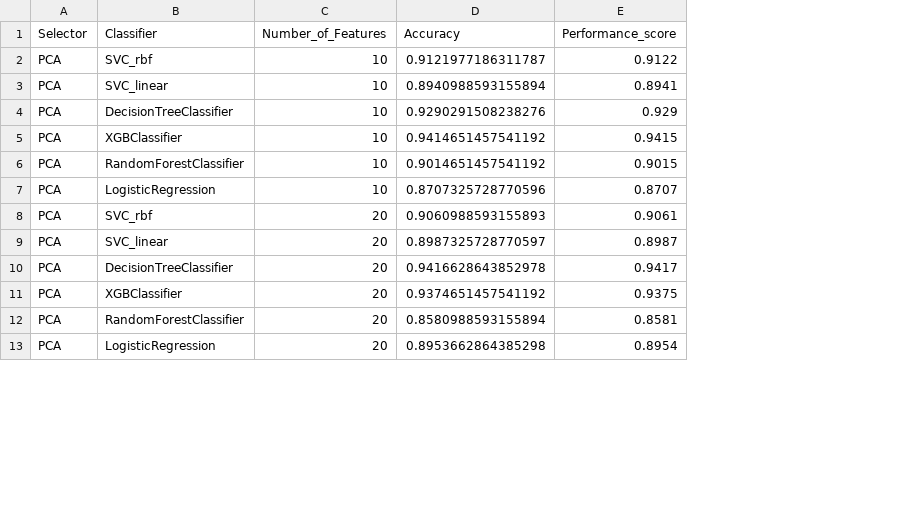
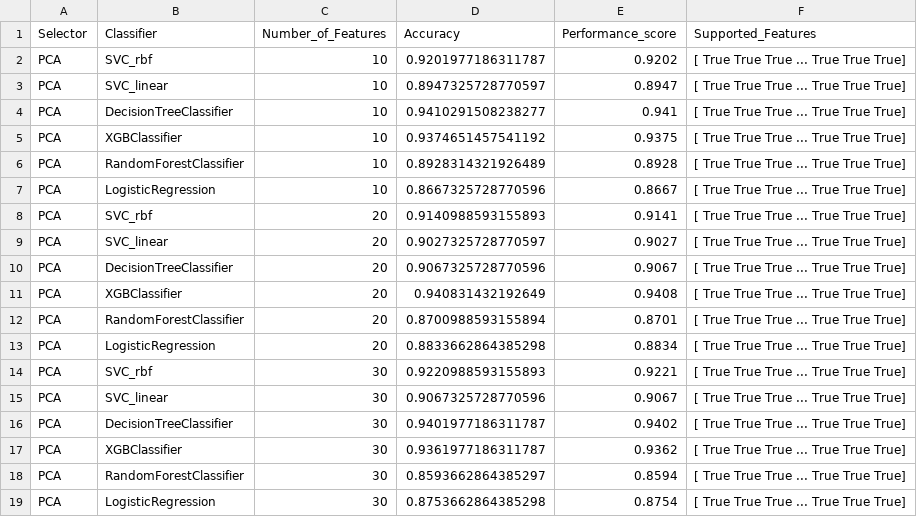
Before and after one commit to wojtas000/Advanced_Machine_Learning, a CSV file: Project2/data/pca.csv, drawn as a sheet; only a part is shown; the diff covers the shown part only; the diff names each change by its address in the sheet, - before the commit and + after, or states it on an @@ line.

```diff
--- a/Project2/data/pca.csv
+++ b/Project2/data/pca.csv
+column F (Supported_Features), rows 2-13: all [ True True True ... True True True]
-D2 (Accuracy): 0.9121977186311787
+D2 (Accuracy): 0.9201977186311787
-E2 (Performance_score): 0.9122
+E2 (Performance_score): 0.9202
-D3 (Accuracy): 0.8940988593155894
+D3 (Accuracy): 0.8947325728770597
-E3 (Performance_score): 0.8941
+E3 (Performance_score): 0.8947
-D4 (Accuracy): 0.9290291508238276
+D4 (Accuracy): 0.9410291508238277
-E4 (Performance_score): 0.929
+E4 (Performance_score): 0.941
-D5 (Accuracy): 0.9414651457541192
+D5 (Accuracy): 0.9374651457541192
-E5 (Performance_score): 0.9415
+E5 (Performance_score): 0.9375
-D6 (Accuracy): 0.9014651457541192
+D6 (Accuracy): 0.8928314321926489
-E6 (Performance_score): 0.9015
+E6 (Performance_score): 0.8928
-D7 (Accuracy): 0.8707325728770596
+D7 (Accuracy): 0.8667325728770596
-E7 (Performance_score): 0.8707
+E7 (Performance_score): 0.8667
-D8 (Accuracy): 0.9060988593155893
+D8 (Accuracy): 0.9140988593155893
-E8 (Performance_score): 0.9061
+E8 (Performance_score): 0.9141
-D9 (Accuracy): 0.8987325728770597
+D9 (Accuracy): 0.9027325728770597
-E9 (Performance_score): 0.8987
+E9 (Performance_score): 0.9027
-D10 (Accuracy): 0.9416628643852978
+D10 (Accuracy): 0.9067325728770596
-E10 (Performance_score): 0.9417
+E10 (Performance_score): 0.9067
-D11 (Accuracy): 0.9374651457541192
+D11 (Accuracy): 0.940831432192649
-E11 (Performance_score): 0.9375
+E11 (Performance_score): 0.9408
-D12 (Accuracy): 0.8580988593155894
+D12 (Accuracy): 0.8700988593155894
-E12 (Performance_score): 0.8581
+E12 (Performance_score): 0.8701
-D13 (Accuracy): 0.8953662864385298
+D13 (Accuracy): 0.8833662864385298
-E13 (Performance_score): 0.8954
+E13 (Performance_score): 0.8834
+row 14: PCA | SVC_rbf | 30 | 0.9220988593155893 | 0.9221 | [ True True True ... True True True]
+row 15: PCA | SVC_linear | 30 | 0.9067325728770596 | 0.9067 | [ True True True ... True True True]
+row 16: PCA | DecisionTreeClassifier | 30 | 0.9401977186311787 | 0.9402 | [ True True True ... True True True]
+row 17: PCA | XGBClassifier | 30 | 0.9361977186311787 | 0.9362 | [ True True True ... True True True]
+row 18: PCA | RandomForestClassifier | 30 | 0.8593662864385297 | 0.8594 | [ True True True ... True True True]
+row 19: PCA | LogisticRegression | 30 | 0.8753662864385298 | 0.8754 | [ True True True ... True True True]
```
Also changed, not shown: 26 edited cells elsewhere in this file, Project2/data/corr.csv, Project2/data/elasticNet.csv, 6 other files.
